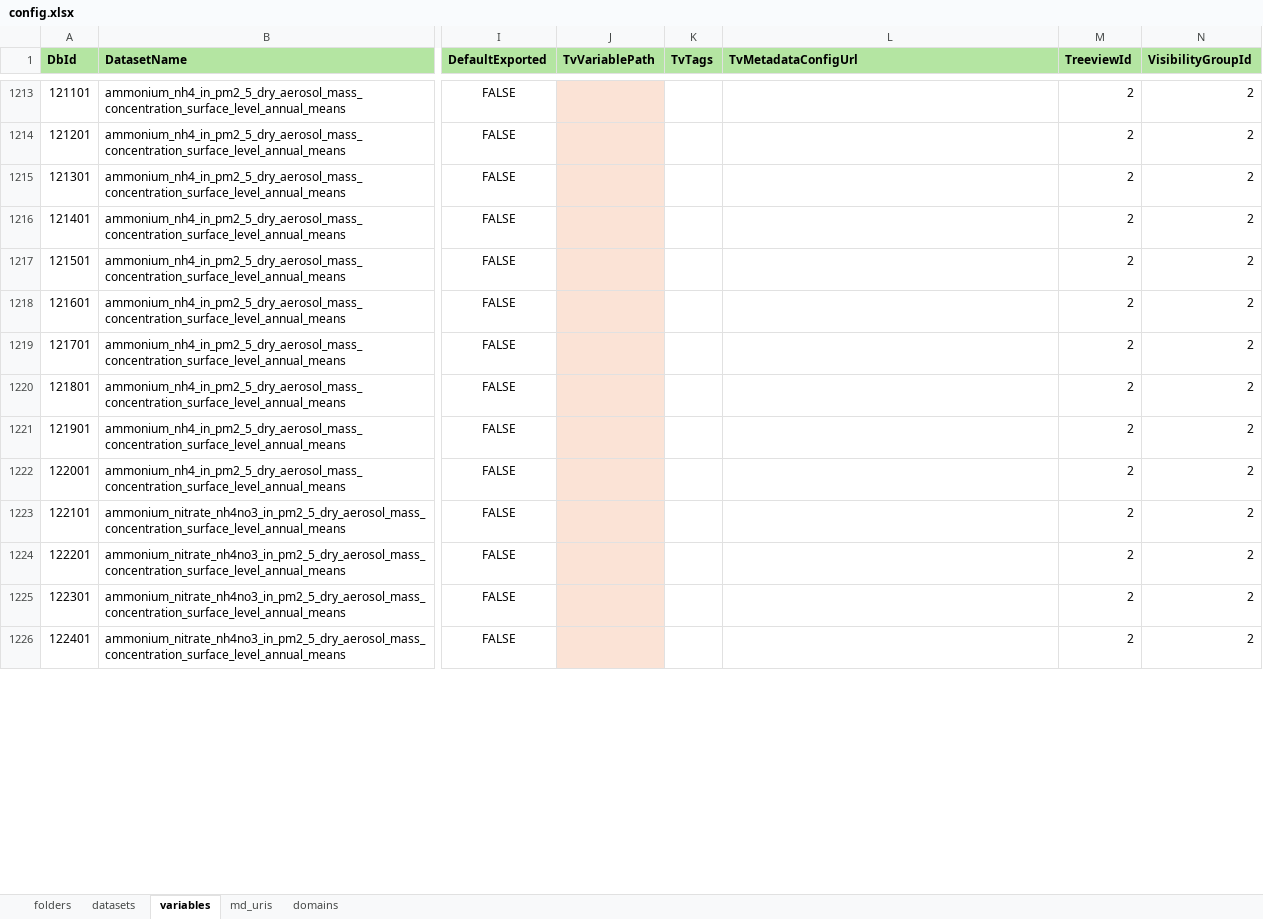
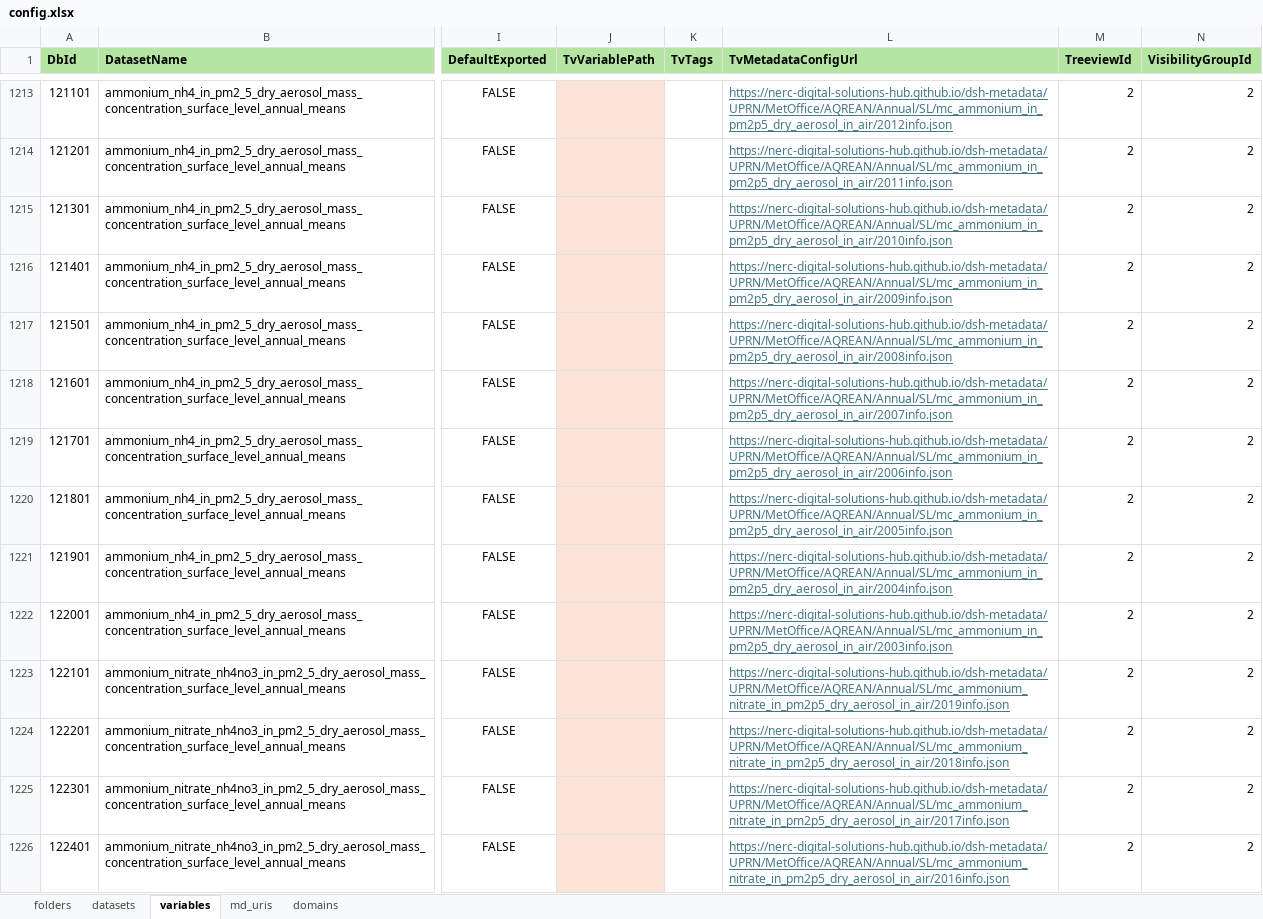
Before and after one commit to NERC-Digital-Solutions-Hub/dsh-content, an Excel workbook: pages/apps/uprn-service/config.xlsx, sheet variables, drawn as a sheet; only a part is shown, gaps mark what is left out; values as stored, in another font and other column widths than the file's, no borders; the diff covers the shown part only; the diff names each change by its address in the sheet, - before the commit and + after, or states it on an @@ line.

Commit message:
chore: added all urls of yearly variables of aqreans

```diff
--- a/pages/apps/uprn-service/config.xlsx (sheet variables)
+++ b/pages/apps/uprn-service/config.xlsx (sheet variables)
-L1213 (TvMetadataConfigUrl): (empty)
+L1213 (TvMetadataConfigUrl): https://nerc-digital-solutions-hub.github.io/dsh-metadata/UPRN/MetOffice/AQREAN/Annual/SL/mc_ammonium_in_pm2p5_dry_aerosol_in_air/2012info.json
-L1214 (TvMetadataConfigUrl): (empty)
+L1214 (TvMetadataConfigUrl): https://nerc-digital-solutions-hub.github.io/dsh-metadata/UPRN/MetOffice/AQREAN/Annual/SL/mc_ammonium_in_pm2p5_dry_aerosol_in_air/2011info.json
-L1215 (TvMetadataConfigUrl): (empty)
+L1215 (TvMetadataConfigUrl): https://nerc-digital-solutions-hub.github.io/dsh-metadata/UPRN/MetOffice/AQREAN/Annual/SL/mc_ammonium_in_pm2p5_dry_aerosol_in_air/2010info.json
-L1216 (TvMetadataConfigUrl): (empty)
+L1216 (TvMetadataConfigUrl): https://nerc-digital-solutions-hub.github.io/dsh-metadata/UPRN/MetOffice/AQREAN/Annual/SL/mc_ammonium_in_pm2p5_dry_aerosol_in_air/2009info.json
-L1217 (TvMetadataConfigUrl): (empty)
+L1217 (TvMetadataConfigUrl): https://nerc-digital-solutions-hub.github.io/dsh-metadata/UPRN/MetOffice/AQREAN/Annual/SL/mc_ammonium_in_pm2p5_dry_aerosol_in_air/2008info.json
-L1218 (TvMetadataConfigUrl): (empty)
+L1218 (TvMetadataConfigUrl): https://nerc-digital-solutions-hub.github.io/dsh-metadata/UPRN/MetOffice/AQREAN/Annual/SL/mc_ammonium_in_pm2p5_dry_aerosol_in_air/2007info.json
-L1219 (TvMetadataConfigUrl): (empty)
+L1219 (TvMetadataConfigUrl): https://nerc-digital-solutions-hub.github.io/dsh-metadata/UPRN/MetOffice/AQREAN/Annual/SL/mc_ammonium_in_pm2p5_dry_aerosol_in_air/2006info.json
-L1220 (TvMetadataConfigUrl): (empty)
+L1220 (TvMetadataConfigUrl): https://nerc-digital-solutions-hub.github.io/dsh-metadata/UPRN/MetOffice/AQREAN/Annual/SL/mc_ammonium_in_pm2p5_dry_aerosol_in_air/2005info.json
-L1221 (TvMetadataConfigUrl): (empty)
+L1221 (TvMetadataConfigUrl): https://nerc-digital-solutions-hub.github.io/dsh-metadata/UPRN/MetOffice/AQREAN/Annual/SL/mc_ammonium_in_pm2p5_dry_aerosol_in_air/2004info.json
-L1222 (TvMetadataConfigUrl): (empty)
+L1222 (TvMetadataConfigUrl): https://nerc-digital-solutions-hub.github.io/dsh-metadata/UPRN/MetOffice/AQREAN/Annual/SL/mc_ammonium_in_pm2p5_dry_aerosol_in_air/2003info.json
-L1223 (TvMetadataConfigUrl): (empty)
+L1223 (TvMetadataConfigUrl): https://nerc-digital-solutions-hub.github.io/dsh-metadata/UPRN/MetOffice/AQREAN/Annual/SL/mc_ammonium_nitrate_in_pm2p5_dry_aerosol_in_air/2019info.json
-L1224 (TvMetadataConfigUrl): (empty)
+L1224 (TvMetadataConfigUrl): https://nerc-digital-solutions-hub.github.io/dsh-metadata/UPRN/MetOffice/AQREAN/Annual/SL/mc_ammonium_nitrate_in_pm2p5_dry_aerosol_in_air/2018info.json
-L1225 (TvMetadataConfigUrl): (empty)
+L1225 (TvMetadataConfigUrl): https://nerc-digital-solutions-hub.github.io/dsh-metadata/UPRN/MetOffice/AQREAN/Annual/SL/mc_ammonium_nitrate_in_pm2p5_dry_aerosol_in_air/2017info.json
-L1226 (TvMetadataConfigUrl): (empty)
+L1226 (TvMetadataConfigUrl): https://nerc-digital-solutions-hub.github.io/dsh-metadata/UPRN/MetOffice/AQREAN/Annual/SL/mc_ammonium_nitrate_in_pm2p5_dry_aerosol_in_air/2016info.json
```
Also changed, not shown: 343 edited cells elsewhere in this sheet.
